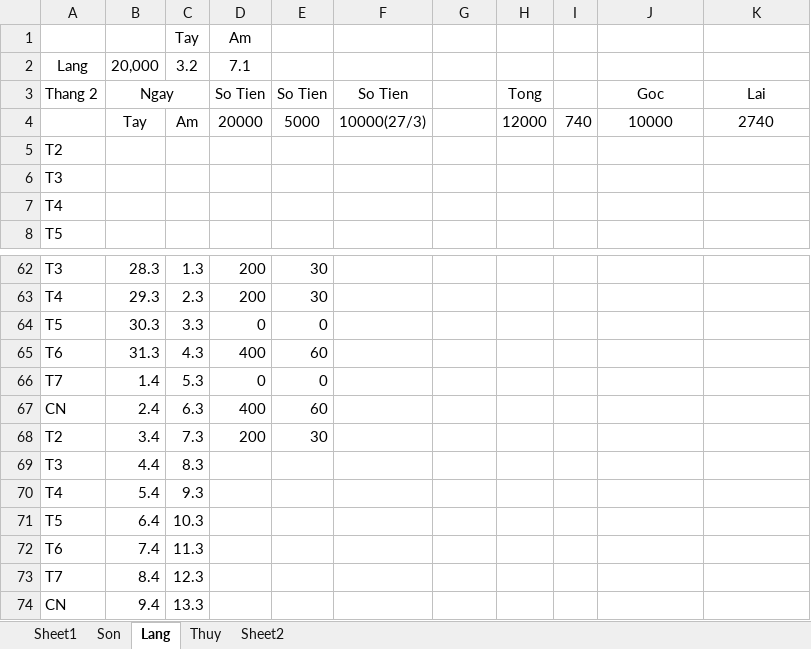
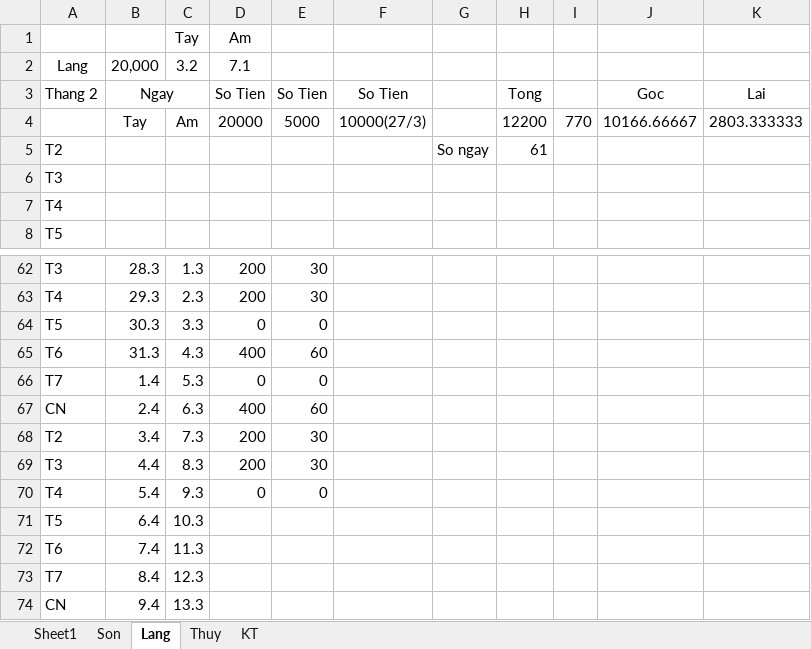
Before and after one commit to Hubitga/Hubito, an Excel workbook: Số Cái.xlsx, sheet Lang, drawn as a sheet; only a part is shown, gaps mark what is left out; values as stored, in another font and other column widths than the file's, no borders; the diff names each change by its address in the sheet, - before the commit and + after, or states it on an @@ line.

```diff
--- a/Số Cái.xlsx (sheet Lang)
+++ b/Số Cái.xlsx (sheet Lang)
-sheet tab: Sheet2
+sheet tab: KT
-H4: 12000
+H4: 12200
-I4: 740
+I4: 770
-J4: 10000
+J4: 10166.66667
-K4: 2740
+K4: 2803.333333
-G5: (empty)
+G5: So ngay
-H5: (empty)
+H5: 61
-D69: (empty)
+D69: 200
-E69: (empty)
+E69: 30
-D70: (empty)
+D70: 0
-E70: (empty)
+E70: 0
```
Also changed, not shown: sheet Thuy, sheet Sheet1, sheet Son.
